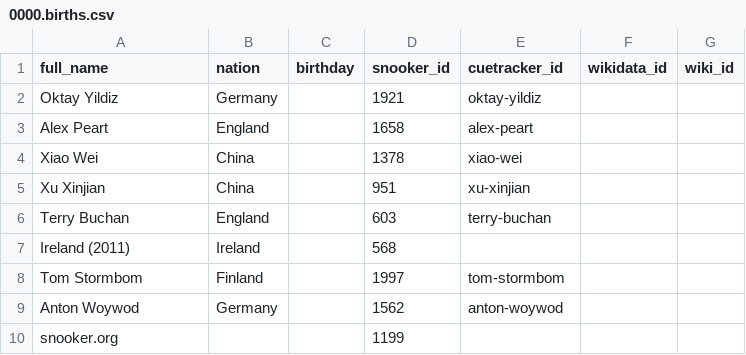
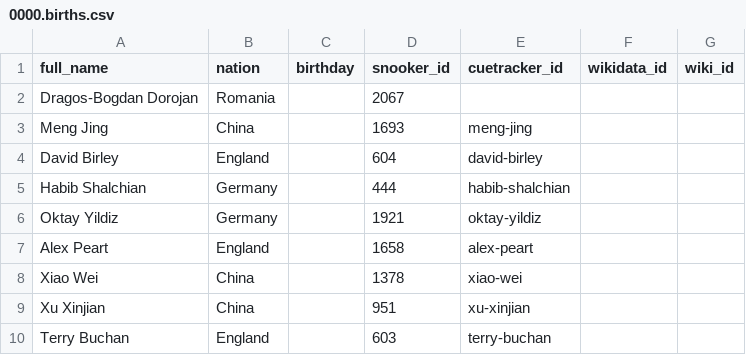
Before and after one commit to dreamerminsk/wiki-langs, a CSV file: players/0000.births.csv, drawn as a sheet; only a part is shown; the shorter side is filled out with more unchanged rows; the diff names each change by its address in the sheet, - before the commit and + after, or states it on an @@ line.

Commit message:
update csv tables

```diff
--- a/players/0000.births.csv
+++ b/players/0000.births.csv
+row 2: Dragos-Bogdan Dorojan | Romania |  | 2067
+row 3: Meng Jing | China |  | 1693 | meng-jing
+row 4: David Birley | England |  | 604 | david-birley
+row 5: Habib Shalchian | Germany |  | 444 | habib-shalchian
```
Also changed, not shown: countries/codes/en.csv, players/1980.births.csv.
